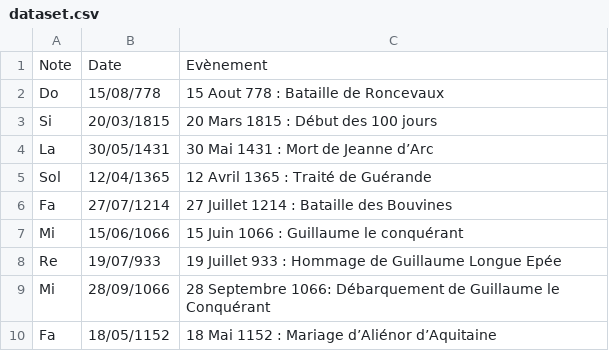
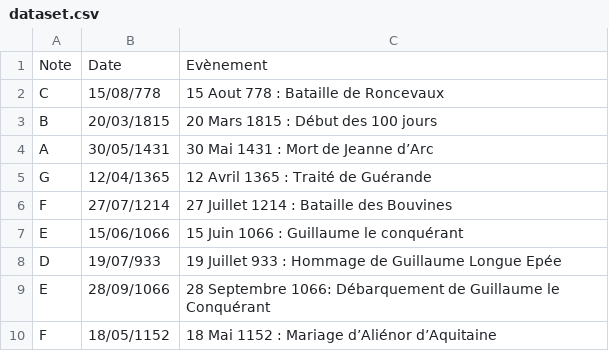
Before and after one commit to jolylaurent78/AlgoSimulator, a CSV file: config/dataset.csv, drawn as a sheet.

```diff
--- a/config/dataset.csv
+++ b/config/dataset.csv
@@ -1,10 +1,10 @@
 Note,Date,Evènement
-Do,15/08/778,15 Aout 778 : Bataille de Roncevaux
-Si,20/03/1815,20 Mars 1815 : Début des 100 jours
-La,30/05/1431,30 Mai 1431 : Mort de Jeanne d’Arc
-Sol,12/04/1365,12 Avril 1365 : Traité de Guérande
-Fa,27/07/1214,27 Juillet 1214 : Bataille des Bouvines
-Mi,15/06/1066,15 Juin 1066 : Guillaume le conquérant
-Re,19/07/933,19 Juillet 933 : Hommage de Guillaume Longue Epée
-Mi,28/09/1066,28 Septembre 1066: Débarquement de Guillaume le Conquérant
-Fa,18/05/1152,18 Mai 1152 : Mariage d’Aliénor d’Aquitaine
+C,15/08/778,15 Aout 778 : Bataille de Roncevaux
+B,20/03/1815,20 Mars 1815 : Début des 100 jours
+A,30/05/1431,30 Mai 1431 : Mort de Jeanne d’Arc
+G,12/04/1365,12 Avril 1365 : Traité de Guérande
+F,27/07/1214,27 Juillet 1214 : Bataille des Bouvines
+E,15/06/1066,15 Juin 1066 : Guillaume le conquérant
+D,19/07/933,19 Juillet 933 : Hommage de Guillaume Longue Epée
+E,28/09/1066,28 Septembre 1066: Débarquement de Guillaume le Conquérant
+F,18/05/1152,18 Mai 1152 : Mariage d’Aliénor d’Aquitaine
```
Also changed, not shown: config/AlgorithmeLumiereStyletInitial.csv, data/villes_database.csv, 5 other files.
